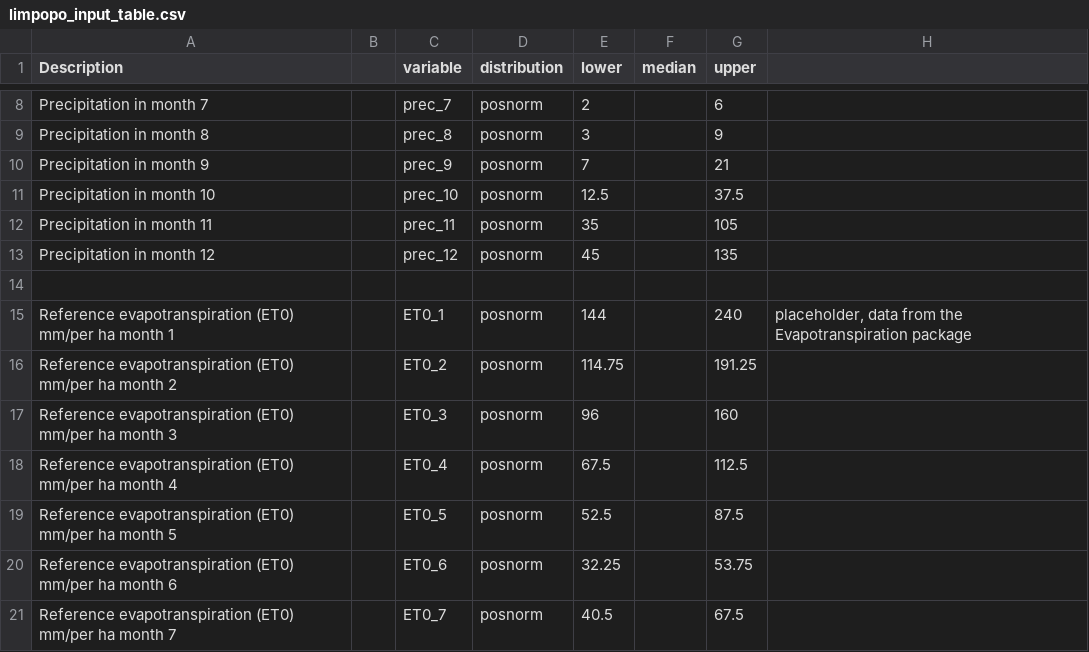
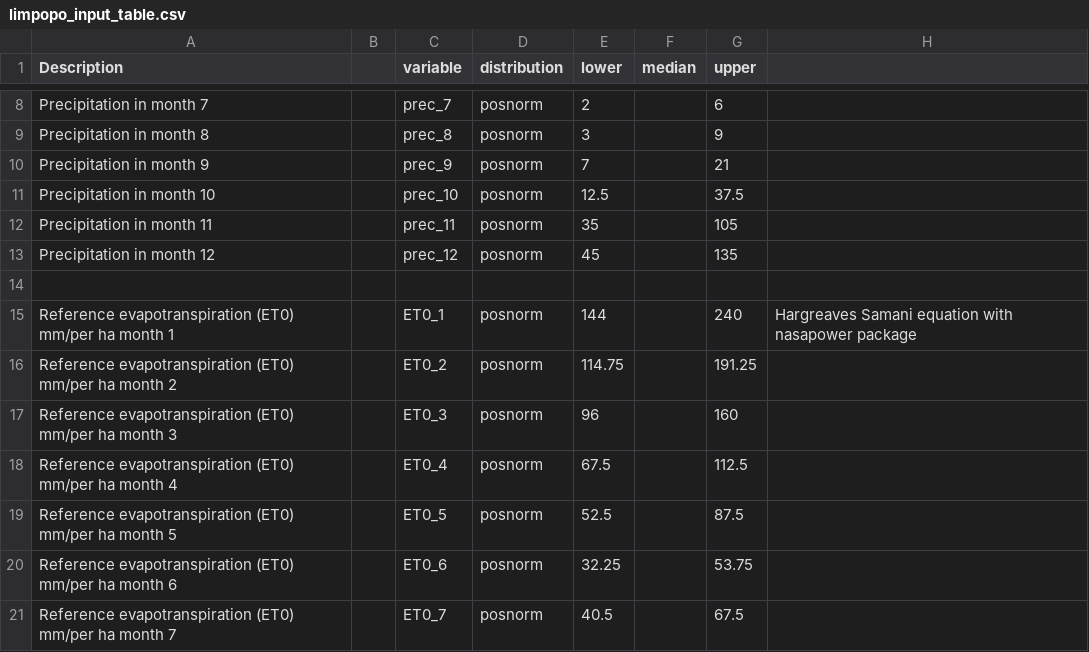
Before and after one commit to CWWhitney/Limpopo_model, a CSV file: data/limpopo_input_table.csv, drawn as a sheet; only a part is shown, gaps mark what is left out.

Commit message:
build as word. Consider putting tables in the doc or make these an attachment

```diff
--- a/data/limpopo_input_table.csv
+++ b/data/limpopo_input_table.csv
@@ -14,3 +14,3 @@ Precipitation in month 12,,prec_12,posnorm,45,,135,
 ,,,,,,,
-Reference evapotranspiration (ET0) mm/per ha month 1,,ET0_1,posnorm,144,,240,"placeholder, data from the Evapotranspiration package"
+Reference evapotranspiration (ET0) mm/per ha month 1,,ET0_1,posnorm,144,,240,Hargreaves Samani equation with nasapower package
 Reference evapotranspiration (ET0) mm/per ha month 2,,ET0_2,posnorm,114.75,,191.25,
```
Also changed, not shown: 3 other files.
